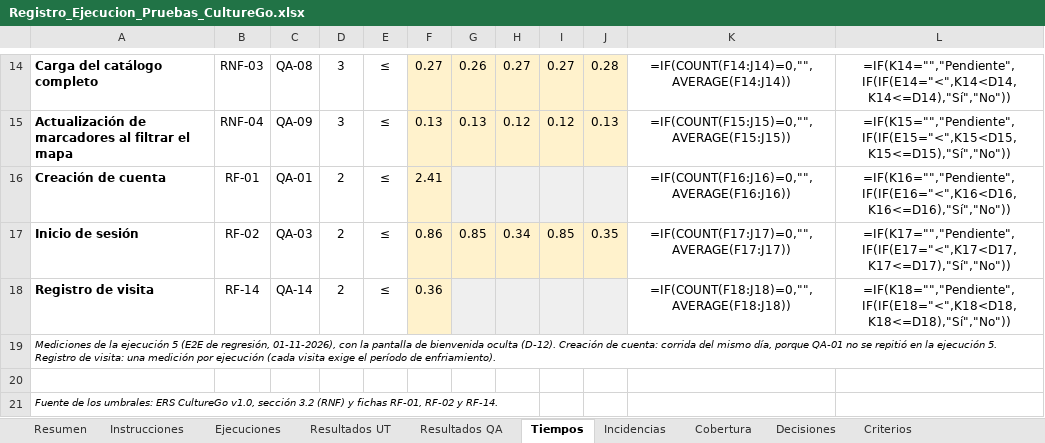
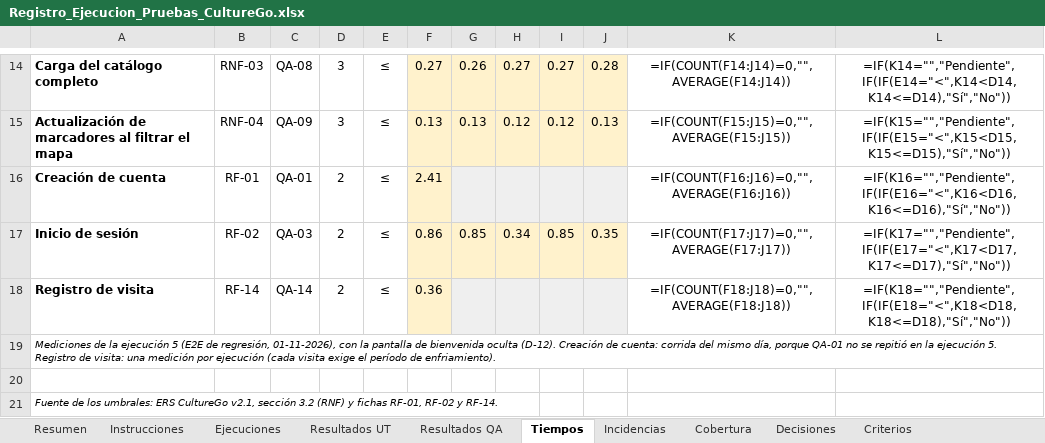
Before and after one commit to nicolenavarrorojas/CultureGo, an Excel workbook: FASE 2/EVIDENCIAS PROYECTO/EVIDENCIAS DE DOCUMENTACION/7- Pruebas y evidencias/Registro_Ejecucion_Pruebas_CultureGo.xlsx, sheet Tiempos, drawn as a sheet; only a part is shown, gaps mark what is left out; values as stored, in another font and other column widths than the file's, no borders; formulas without a stored value are shown as written; the diff names each change by its address in the sheet, - before the commit and + after, or states it on an @@ line.

```diff
--- a/FASE 2/EVIDENCIAS PROYECTO/EVIDENCIAS DE DOCUMENTACION/7- Pruebas y evidencias/Registro_Ejecucion_Pruebas_CultureGo.xlsx (sheet Tiempos)
+++ b/FASE 2/EVIDENCIAS PROYECTO/EVIDENCIAS DE DOCUMENTACION/7- Pruebas y evidencias/Registro_Ejecucion_Pruebas_CultureGo.xlsx (sheet Tiempos)
-A21: …ERS CultureGo v1.0, sección 3.2…
+A21: …ERS CultureGo v2.1, sección 3.2…
```
Also changed, not shown: sheet Resultados QA, sheet Instrucciones, FASE 2/EVIDENCIAS PROYECTO/EVIDENCIAS DE DOCUMENTACION/2- Levantamiento y especificación de requisitos/2- Planilla_de_Requerimientos_CultureGo.xlsx, 11 other files.
